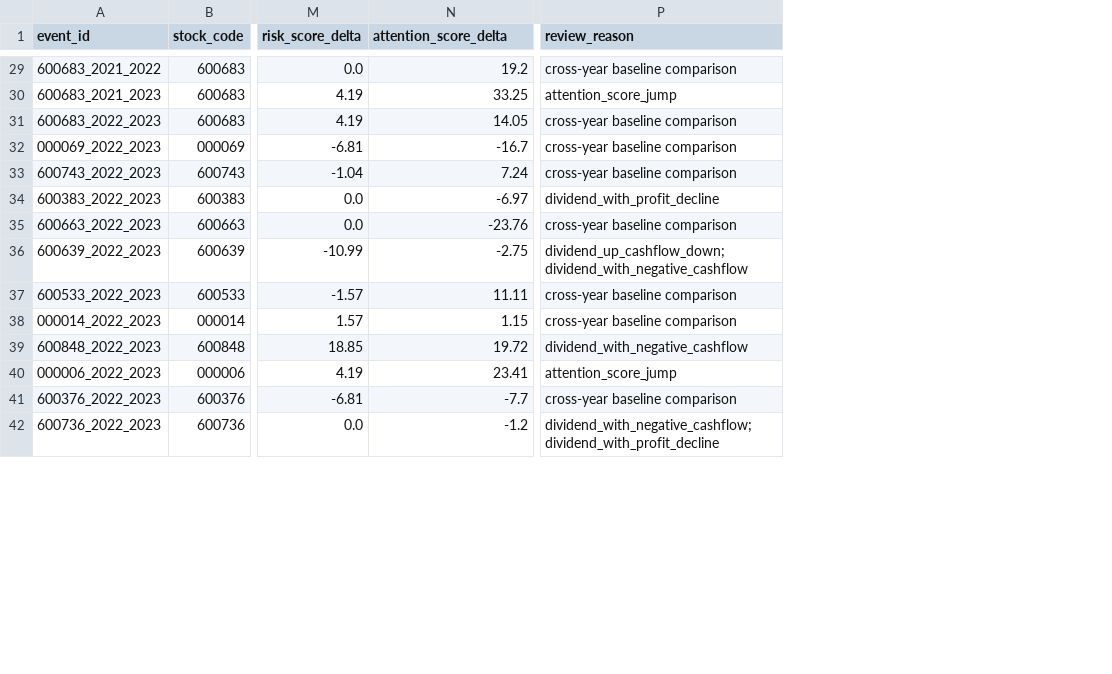
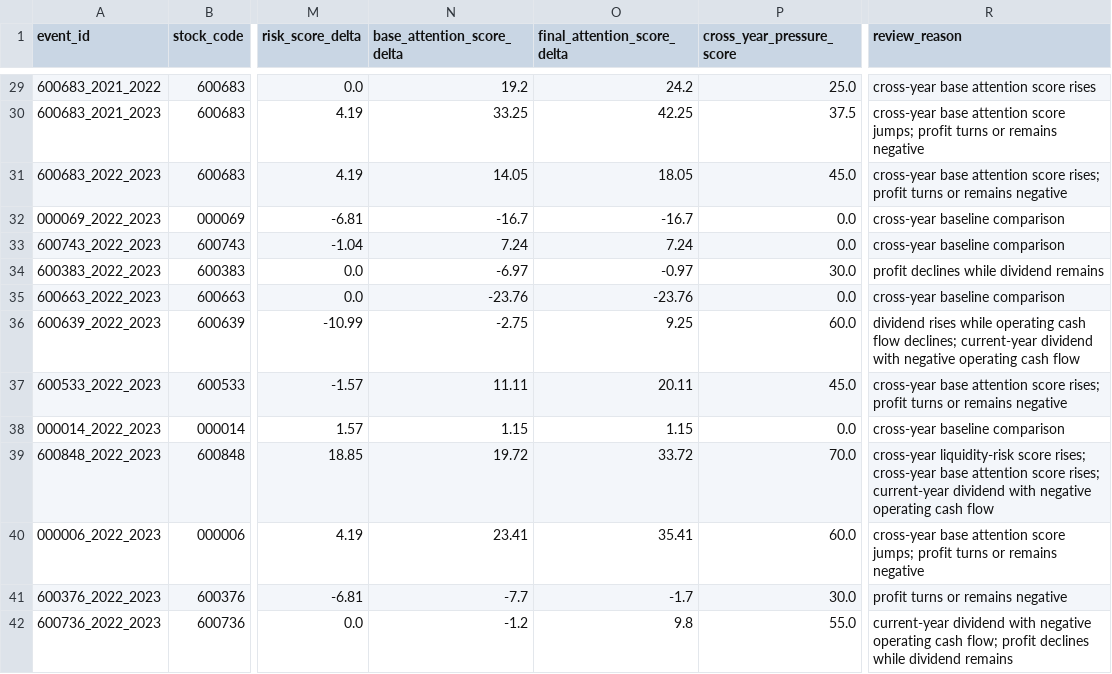
Before and after one commit to magu334/zuoye, a CSV file: outputs/analysis/cross_year_matching_events.csv, drawn as a sheet; only a part is shown, gaps mark what is left out; addresses are those after the commit; the diff covers the shown part only; the diff names each change by its address in the sheet, - before the commit and + after, or states it on an @@ line.

```diff
--- a/outputs/analysis/cross_year_matching_events.csv
+++ b/outputs/analysis/cross_year_matching_events.csv
+column O (final_attention_score_delta), rows 29-42: 24.2 | 42.25 | 18.05 | -16.7 | 7.24 | -0.97 | -23.76 | 9.25 | 20.11 | 1.15 | 33.72 | 35.41 | -1.7 | 9.8
+column P (cross_year_pressure_score), rows 29-42: 25.0 | 37.5 | 45.0 | 0.0 | 0.0 | 30.0 | 0.0 | 60.0 | 45.0 | 0.0 | 70.0 | 60.0 | 30.0 | 55.0
-N1: attention_score_delta
+N1: base_attention_score_delta
-R29 (review_reason): cross-year baseline comparison
+R29 (review_reason): cross-year base attention score rises
-R30 (review_reason): attention_score_jump
+R30 (review_reason): cross-year base attention score jumps; profit turns or remains negative
-R31 (review_reason): cross-year baseline comparison
+R31 (review_reason): cross-year base attention score rises; profit turns or remains negative
-R34 (review_reason): dividend_with_profit_decline
+R34 (review_reason): profit declines while dividend remains
-R36 (review_reason): dividend_up_cashflow_down; dividend_with_negative_cashflow
+R36 (review_reason): dividend rises while operating cash flow declines; current-year dividend with negative operating cash flow
-R37 (review_reason): cross-year baseline comparison
+R37 (review_reason): cross-year base attention score rises; profit turns or remains negative
-R39 (review_reason): dividend_with_negative_cashflow
+R39 (review_reason): cross-year liquidity-risk score rises; cross-year base attention score rises; current-year dividend with negative operating cash flow
-R40 (review_reason): attention_score_jump
+R40 (review_reason): cross-year base attention score jumps; profit turns or remains negative
-R41 (review_reason): cross-year baseline comparison
+R41 (review_reason): profit turns or remains negative
-R42 (review_reason): dividend_with_negative_cashflow; dividend_with_profit_decline
+R42 (review_reason): current-year dividend with negative operating cash flow; profit declines while dividend remains
```
Also changed, not shown: 30 edited cells elsewhere in this file, outputs/results/final_results.csv, outputs/sample_outputs/quantitative_scored_records_sample.csv, 23 other files.
